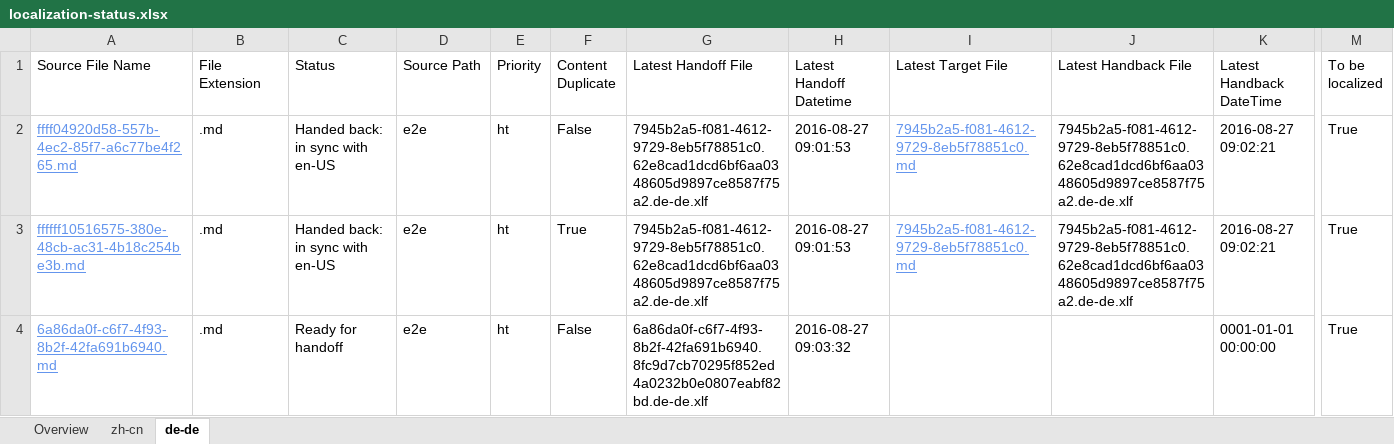
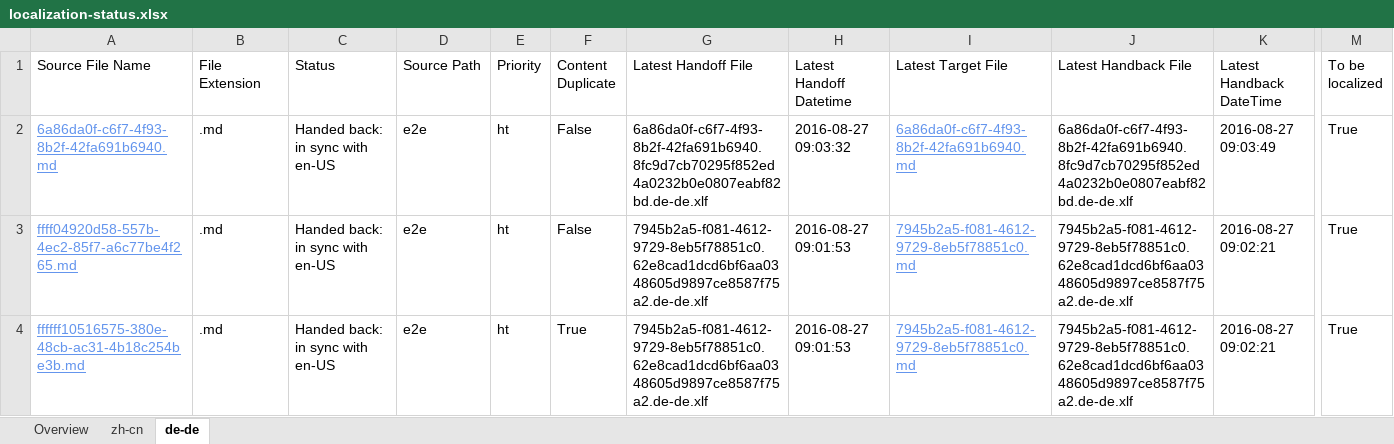
Before and after one commit to OpenLocalizationTestOrg/ol-test0-handback, an Excel workbook: ol-handback/OpenLocalizationTestOrg/ol-test0/ci/localization-status.xlsx, sheet de-de, drawn as a sheet; only a part is shown, gaps mark what is left out; values as stored, in another font and other column widths than the file's, no borders; table styles not drawn; removed rows and columns are numbered as before the commit, all else as after; rows hold the shown columns only; the diff names each change by its address in the sheet, - before the commit and + after, or states it on an @@ line.

```diff
--- a/ol-handback/OpenLocalizationTestOrg/ol-test0/ci/localization-status.xlsx (sheet de-de)
+++ b/ol-handback/OpenLocalizationTestOrg/ol-test0/ci/localization-status.xlsx (sheet de-de)
+row 2: 6a86da0f-c6f7-4f93-8b2f-42fa691b6940.md | .md | Handed back: in sync with en-US | e2e | ht | False | 6a86da0f-c6f7-4f93-8b2f-42fa691b6940.8fc9d7cb70295f852ed4a0232b0e0807eabf82bd.de-de.xlf | 2016-08-27 09:03:32 | 6a86da0f-c6f7-4f93-8b2f-42fa691b6940.md | 6a86da0f-c6f7-4f93-8b2f-42fa691b6940.8fc9d7cb70295f852ed4a0232b0e0807eabf82bd.de-de.xlf | 2016-08-27 09:03:49 | True
-row 4: 6a86da0f-c6f7-4f93-8b2f-42fa691b6940.md | .md | Ready for handoff | e2e | ht | False | 6a86da0f-c6f7-4f93-8b2f-42fa691b6940.8fc9d7cb70295f852ed4a0232b0e0807eabf82bd.de-de.xlf | 2016-08-27 09:03:32 |  |  | 0001-01-01 00:00:00 | True
```
Also changed, not shown: sheet zh-cn, sheet Overview, 1 other file.
